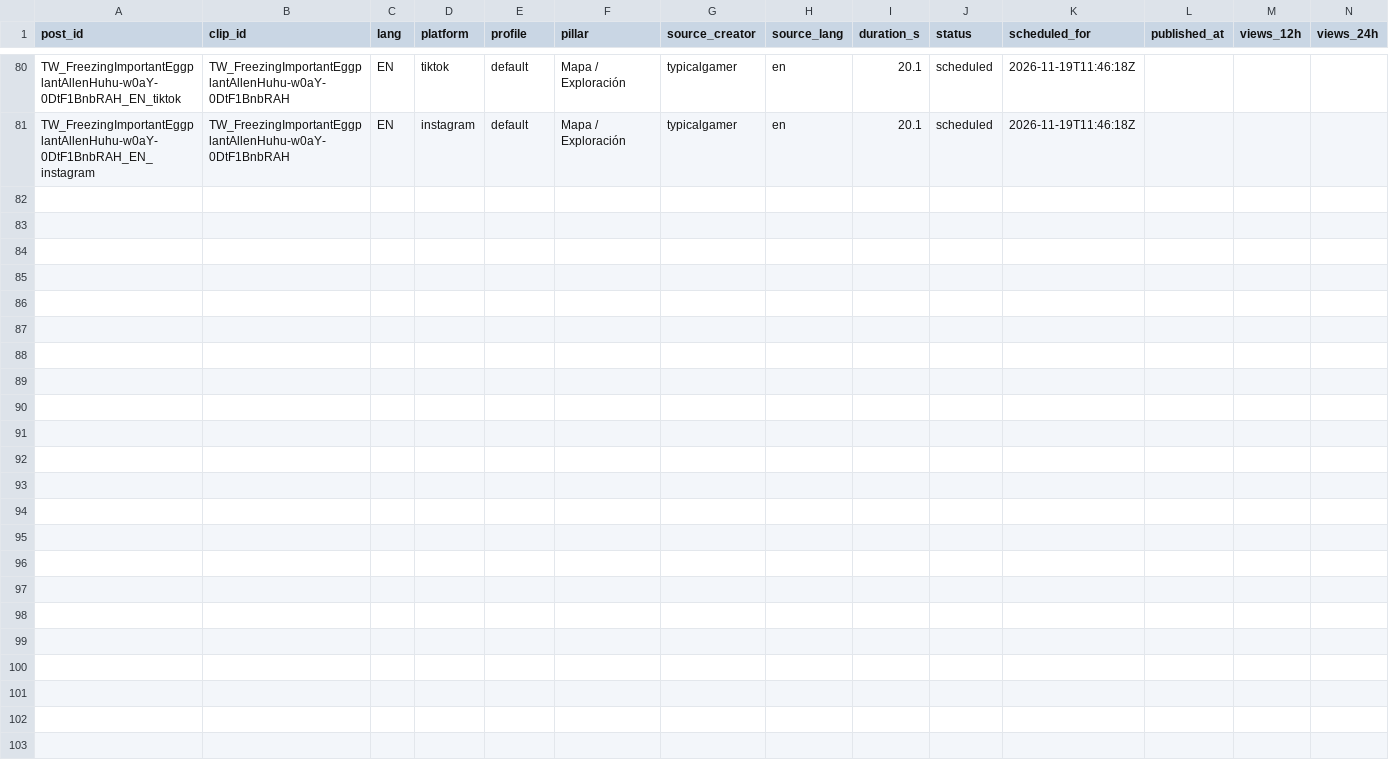
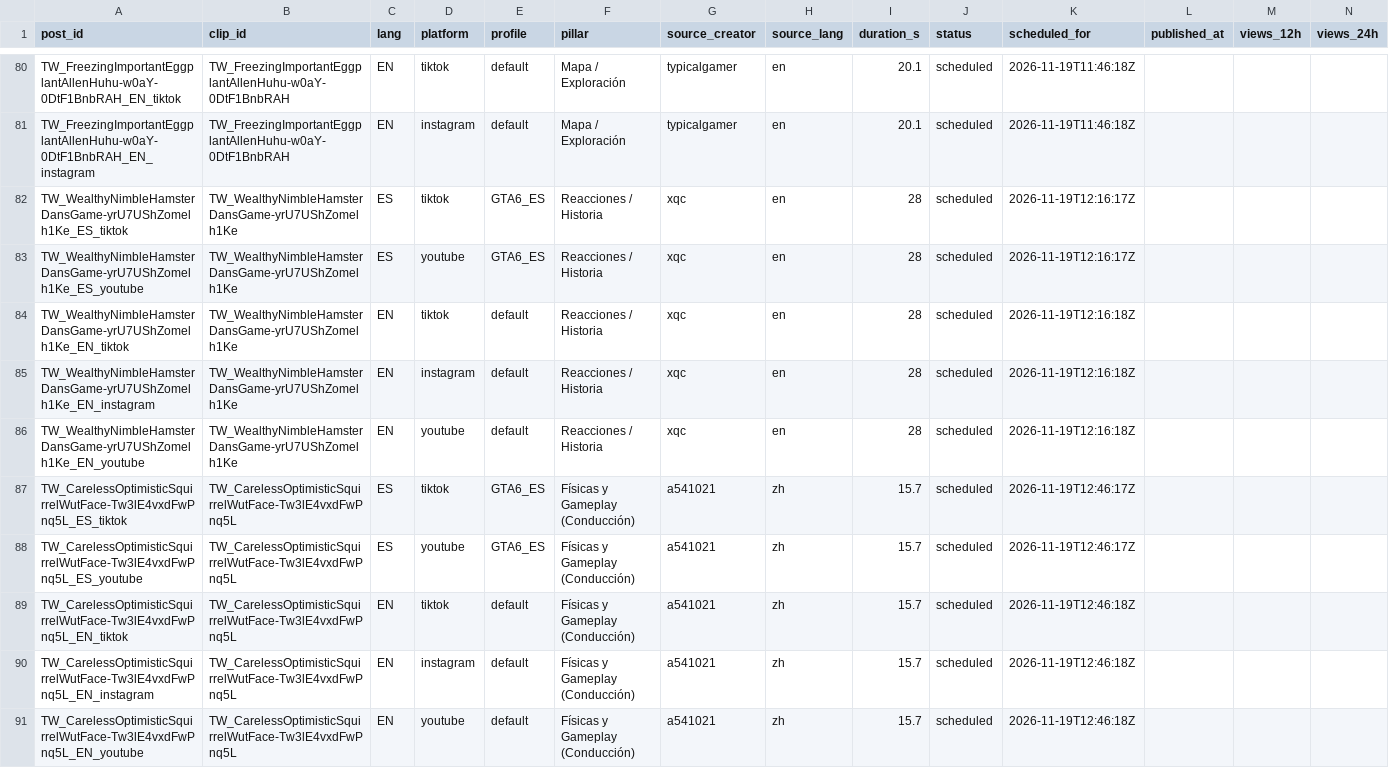
Before and after one commit to ty2mcdwdhw-hash/okx-proxy, a CSV file: GTA6_AUTO_CLIPPER/scoreboard.csv, drawn as a sheet; only a part is shown, gaps mark what is left out; rows hold the shown columns only; the diff names each change by its address in the sheet, - before the commit and + after, or states it on an @@ line.

```diff
--- a/GTA6_AUTO_CLIPPER/scoreboard.csv
+++ b/GTA6_AUTO_CLIPPER/scoreboard.csv
+row 82: TW_WealthyNimbleHamsterDansGame-yrU7UShZomelh1Ke_ES_tiktok | TW_WealthyNimbleHamsterDansGame-yrU7UShZomelh1Ke | ES | tiktok | GTA6_ES | Reacciones / Historia | xqc | en | 28 | scheduled | 2026-11-19T12:16:17Z
+row 83: TW_WealthyNimbleHamsterDansGame-yrU7UShZomelh1Ke_ES_youtube | TW_WealthyNimbleHamsterDansGame-yrU7UShZomelh1Ke | ES | youtube | GTA6_ES | Reacciones / Historia | xqc | en | 28 | scheduled | 2026-11-19T12:16:17Z
+row 84: TW_WealthyNimbleHamsterDansGame-yrU7UShZomelh1Ke_EN_tiktok | TW_WealthyNimbleHamsterDansGame-yrU7UShZomelh1Ke | EN | tiktok | default | Reacciones / Historia | xqc | en | 28 | scheduled | 2026-11-19T12:16:18Z
+row 85: TW_WealthyNimbleHamsterDansGame-yrU7UShZomelh1Ke_EN_instagram | TW_WealthyNimbleHamsterDansGame-yrU7UShZomelh1Ke | EN | instagram | default | Reacciones / Historia | xqc | en | 28 | scheduled | 2026-11-19T12:16:18Z
+row 86: TW_WealthyNimbleHamsterDansGame-yrU7UShZomelh1Ke_EN_youtube | TW_WealthyNimbleHamsterDansGame-yrU7UShZomelh1Ke | EN | youtube | default | Reacciones / Historia | xqc | en | 28 | scheduled | 2026-11-19T12:16:18Z
+row 87: TW_CarelessOptimisticSquirrelWutFace-Tw3lE4vxdFwPnq5L_ES_tiktok | TW_CarelessOptimisticSquirrelWutFace-Tw3lE4vxdFwPnq5L | ES | tiktok | GTA6_ES | Físicas y Gameplay (Conducción) | a541021 | zh | 15.7 | scheduled | 2026-11-19T12:46:17Z
+row 88: TW_CarelessOptimisticSquirrelWutFace-Tw3lE4vxdFwPnq5L_ES_youtube | TW_CarelessOptimisticSquirrelWutFace-Tw3lE4vxdFwPnq5L | ES | youtube | GTA6_ES | Físicas y Gameplay (Conducción) | a541021 | zh | 15.7 | scheduled | 2026-11-19T12:46:17Z
+row 89: TW_CarelessOptimisticSquirrelWutFace-Tw3lE4vxdFwPnq5L_EN_tiktok | TW_CarelessOptimisticSquirrelWutFace-Tw3lE4vxdFwPnq5L | EN | tiktok | default | Físicas y Gameplay (Conducción) | a541021 | zh | 15.7 | scheduled | 2026-11-19T12:46:18Z
+row 90: TW_CarelessOptimisticSquirrelWutFace-Tw3lE4vxdFwPnq5L_EN_instagram | TW_CarelessOptimisticSquirrelWutFace-Tw3lE4vxdFwPnq5L | EN | instagram | default | Físicas y Gameplay (Conducción) | a541021 | zh | 15.7 | scheduled | 2026-11-19T12:46:18Z
+row 91: TW_CarelessOptimisticSquirrelWutFace-Tw3lE4vxdFwPnq5L_EN_youtube | TW_CarelessOptimisticSquirrelWutFace-Tw3lE4vxdFwPnq5L | EN | youtube | default | Físicas y Gameplay (Conducción) | a541021 | zh | 15.7 | scheduled | 2026-11-19T12:46:18Z
```
Also changed, not shown: 1 other file.
